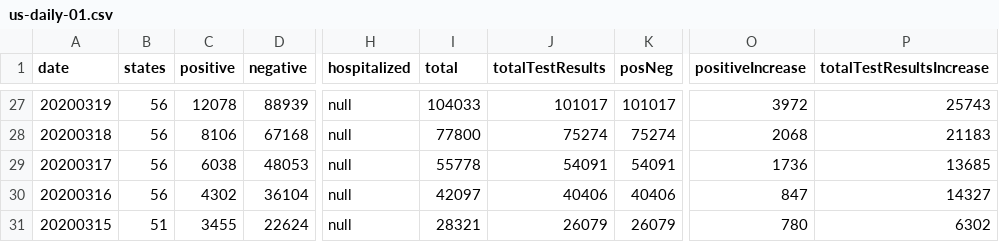
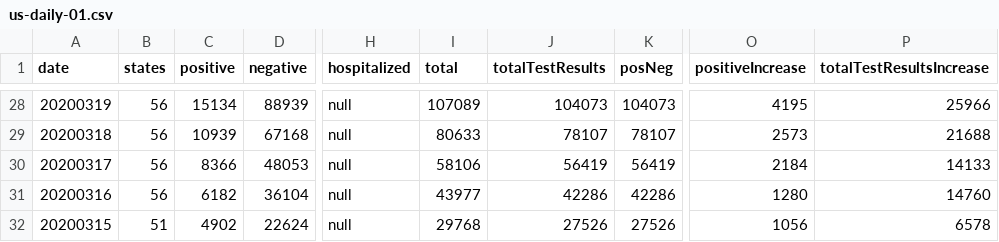
Before and after one commit to danap/ajqvue-covid19-tracking-db, a CSV file: data/us-daily/us-daily-01.csv, drawn as a sheet; only a part is shown, gaps mark what is left out; addresses are those after the commit; the diff covers the shown part only; the diff names each change by its address in the sheet, - before the commit and + after, or states it on an @@ line.

```diff
--- a/data/us-daily/us-daily-01.csv
+++ b/data/us-daily/us-daily-01.csv
-C28 (positive): 12078
+C28 (positive): 15134
-I28 (total): 104033
+I28 (total): 107089
-J28 (totalTestResults): 101017
+J28 (totalTestResults): 104073
-K28 (posNeg): 101017
+K28 (posNeg): 104073
-O28 (positiveIncrease): 3972
+O28 (positiveIncrease): 4195
-P28 (totalTestResultsIncrease): 25743
+P28 (totalTestResultsIncrease): 25966
-C29 (positive): 8106
+C29 (positive): 10939
-I29 (total): 77800
+I29 (total): 80633
-J29 (totalTestResults): 75274
+J29 (totalTestResults): 78107
-K29 (posNeg): 75274
+K29 (posNeg): 78107
-O29 (positiveIncrease): 2068
+O29 (positiveIncrease): 2573
-P29 (totalTestResultsIncrease): 21183
+P29 (totalTestResultsIncrease): 21688
-C30 (positive): 6038
+C30 (positive): 8366
-I30 (total): 55778
+I30 (total): 58106
-J30 (totalTestResults): 54091
+J30 (totalTestResults): 56419
-K30 (posNeg): 54091
+K30 (posNeg): 56419
-O30 (positiveIncrease): 1736
+O30 (positiveIncrease): 2184
-P30 (totalTestResultsIncrease): 13685
+P30 (totalTestResultsIncrease): 14133
-C31 (positive): 4302
+C31 (positive): 6182
-I31 (total): 42097
+I31 (total): 43977
-J31 (totalTestResults): 40406
+J31 (totalTestResults): 42286
-K31 (posNeg): 40406
+K31 (posNeg): 42286
-O31 (positiveIncrease): 847
+O31 (positiveIncrease): 1280
-P31 (totalTestResultsIncrease): 14327
+P31 (totalTestResultsIncrease): 14760
-C32 (positive): 3455
+C32 (positive): 4902
-I32 (total): 28321
+I32 (total): 29768
-J32 (totalTestResults): 26079
+J32 (totalTestResults): 27526
-K32 (posNeg): 26079
+K32 (posNeg): 27526
-O32 (positiveIncrease): 780
+O32 (positiveIncrease): 1056
-P32 (totalTestResultsIncrease): 6302
+P32 (totalTestResultsIncrease): 6578
```
Also changed, not shown: 1 added row and 126 edited cells elsewhere in this file, data/states-daily/states-daily-01.csv, data/us-daily/us-daily.csv, 2 other files.
